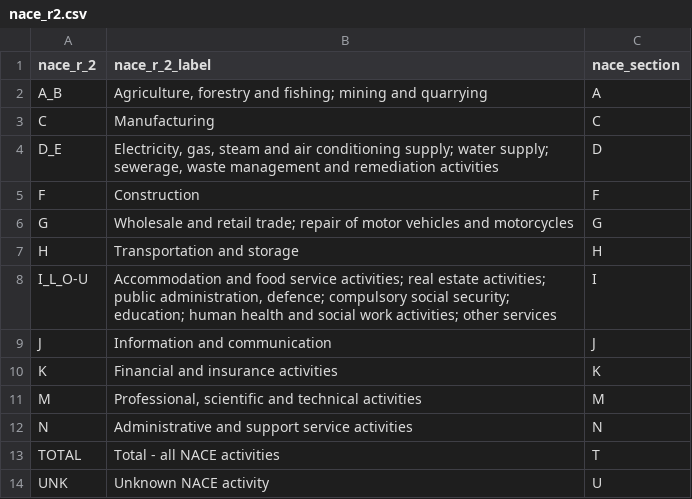
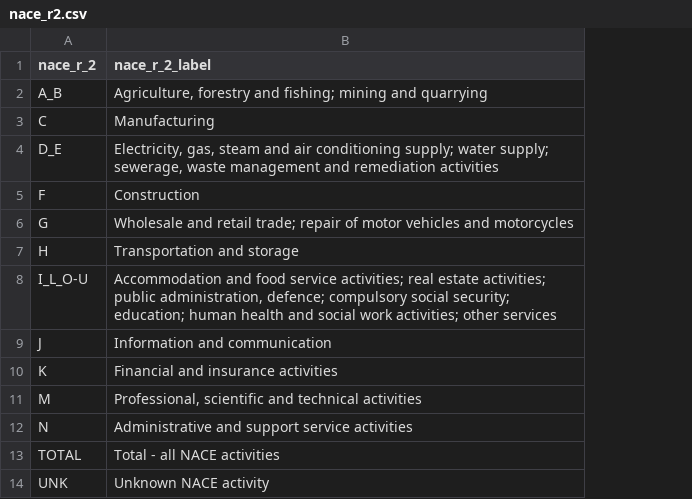
Before and after one commit to aulonmorina-am/european-services-analytics-pipeline, a CSV file: dbt/seeds/nace_r2.csv, drawn as a sheet; the diff names each change by its address in the sheet, - before the commit and + after, or states it on an @@ line.

Commit message:
fix(nace-report): The NACE section incorrectly mapped

```diff
--- a/dbt/seeds/nace_r2.csv
+++ b/dbt/seeds/nace_r2.csv
-column C (nace_section), rows 2-14: A | C | D | F | G | H | I | J | K | M | N | T | U
```
Also changed, not shown: 4 other files.
